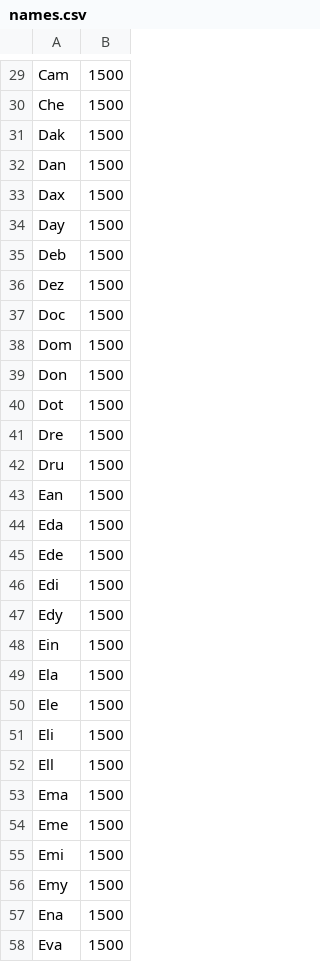
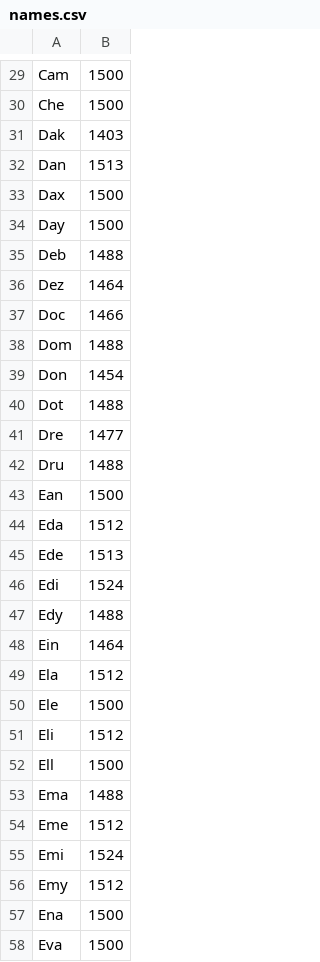
Before and after one commit to zaknelson/name-game, a CSV file: public/names.csv, drawn as a sheet; only a part is shown, gaps mark what is left out; the diff covers the shown part only.

```diff
--- a/public/names.csv
+++ b/public/names.csv
@@ -30,28 +30,28 @@ Cam,1500
 Che,1500
-Dak,1500
-Dan,1500
+Dak,1403
+Dan,1513
 Dax,1500
 Day,1500
-Deb,1500
-Dez,1500
-Doc,1500
-Dom,1500
-Don,1500
-Dot,1500
-Dre,1500
-Dru,1500
+Deb,1488
+Dez,1464
+Doc,1466
+Dom,1488
+Don,1454
+Dot,1488
+Dre,1477
+Dru,1488
 Ean,1500
-Eda,1500
-Ede,1500
-Edi,1500
-Edy,1500
-Ein,1500
-Ela,1500
+Eda,1512
+Ede,1513
+Edi,1524
+Edy,1488
+Ein,1464
+Ela,1512
 Ele,1500
-Eli,1500
+Eli,1512
 Ell,1500
-Ema,1500
-Eme,1500
-Emi,1500
-Emy,1500
+Ema,1488
+Eme,1512
+Emi,1524
+Emy,1512
 Ena,1500
```
Also changed, not shown: 127 edited cells elsewhere in this file.
